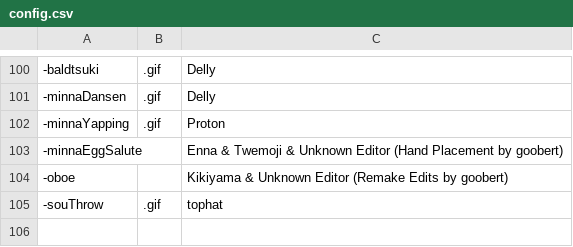
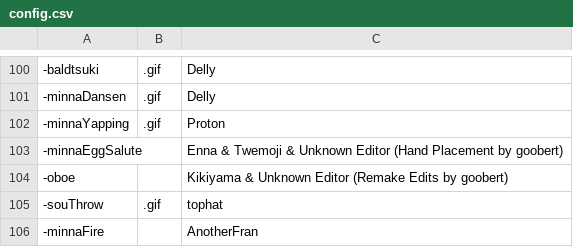
Before and after one commit to AcrylonitrileButadieneStyrene/yno-commumoji, a CSV file: config.csv, drawn as a sheet; only a part is shown, gaps mark what is left out.

Commit message:
add minnafire by anotherfran (#115)

```diff
--- a/config.csv
+++ b/config.csv
@@ -105 +105,2 @@
 -souThrow,.gif,tophat
+-minnaFire,,AnotherFran
```
Also changed, not shown: 1 other file.
